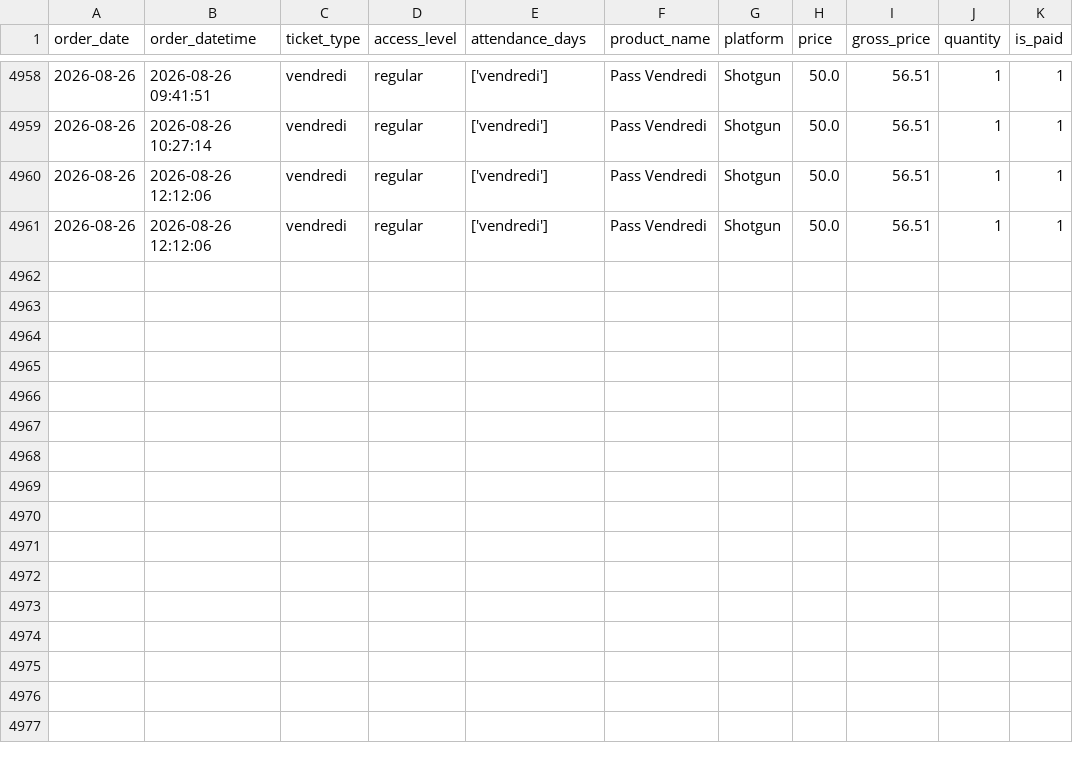
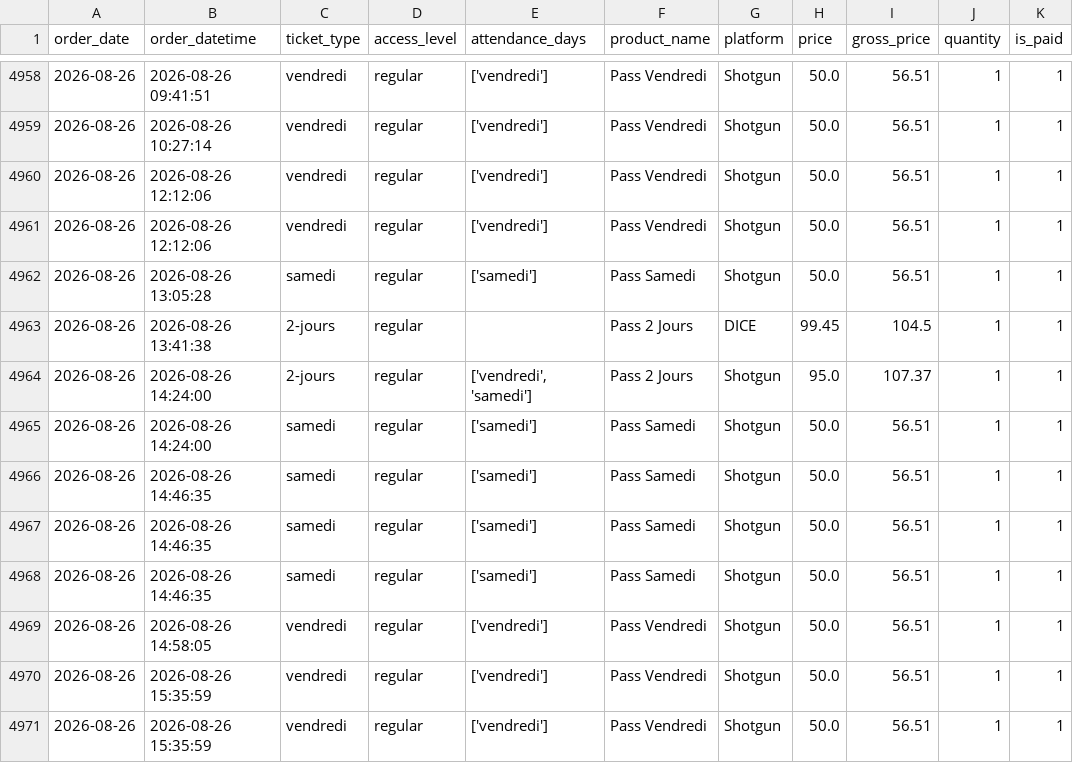
Before and after one commit to studio-ai2k/ticketing_api, a CSV file: data/rennes_2026_merged.csv, drawn as a sheet; only a part is shown, gaps mark what is left out; the diff names each change by its address in the sheet, - before the commit and + after, or states it on an @@ line.

```diff
--- a/data/rennes_2026_merged.csv
+++ b/data/rennes_2026_merged.csv
+row 4962: 2026-08-26 | 2026-08-26 13:05:28 | samedi | regular | ['samedi'] | Pass Samedi | Shotgun | 50.0 | 56.51 | 1 | 1
+row 4963: 2026-08-26 | 2026-08-26 13:41:38 | 2-jours | regular |  | Pass 2 Jours | DICE | 99.45 | 104.5 | 1 | 1
+row 4964: 2026-08-26 | 2026-08-26 14:24:00 | 2-jours | regular | ['vendredi', 'samedi'] | Pass 2 Jours | Shotgun | 95.0 | 107.37 | 1 | 1
+row 4965: 2026-08-26 | 2026-08-26 14:24:00 | samedi | regular | ['samedi'] | Pass Samedi | Shotgun | 50.0 | 56.51 | 1 | 1
+row 4966: 2026-08-26 | 2026-08-26 14:46:35 | samedi | regular | ['samedi'] | Pass Samedi | Shotgun | 50.0 | 56.51 | 1 | 1
+row 4967: 2026-08-26 | 2026-08-26 14:46:35 | samedi | regular | ['samedi'] | Pass Samedi | Shotgun | 50.0 | 56.51 | 1 | 1
+row 4968: 2026-08-26 | 2026-08-26 14:46:35 | samedi | regular | ['samedi'] | Pass Samedi | Shotgun | 50.0 | 56.51 | 1 | 1
+row 4969: 2026-08-26 | 2026-08-26 14:58:05 | vendredi | regular | ['vendredi'] | Pass Vendredi | Shotgun | 50.0 | 56.51 | 1 | 1
+row 4970: 2026-08-26 | 2026-08-26 15:35:59 | vendredi | regular | ['vendredi'] | Pass Vendredi | Shotgun | 50.0 | 56.51 | 1 | 1
+row 4971: 2026-08-26 | 2026-08-26 15:35:59 | vendredi | regular | ['vendredi'] | Pass Vendredi | Shotgun | 50.0 | 56.51 | 1 | 1
```
Also changed, not shown: data/bordeaux_oct_2026_merged.csv, data/geneve_2026_merged.csv, 12 other files.
